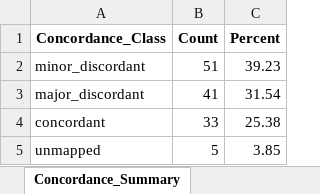
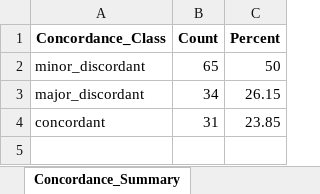
Before and after one commit to solomoneluanu/chc-qa-pipeline, an Excel workbook: data/output-data/chc_report.xlsx, sheet Concordance_Summary, drawn as a sheet; values as stored, in another font and other column widths than the file's, no borders; the diff names each change by its address in the sheet, - before the commit and + after, or states it on an @@ line.

```diff
--- a/data/output-data/chc_report.xlsx (sheet Concordance_Summary)
+++ b/data/output-data/chc_report.xlsx (sheet Concordance_Summary)
-B2 (Count): 51
+B2 (Count): 65
-C2 (Percent): 39.23
+C2 (Percent): 50
-B3 (Count): 41
+B3 (Count): 34
-C3 (Percent): 31.54
+C3 (Percent): 26.15
-B4 (Count): 33
+B4 (Count): 31
-C4 (Percent): 25.38
+C4 (Percent): 23.85
-row 5: unmapped | 5 | 3.85
```
Also changed, not shown: sheet Classified_Cases, sheet Confusion_Matrix, sheet Subtype_Summary, sheet Direction_Summary, sheet Severity_Summary, sheet HSIL_PV_Plus, data/output-data/unmatched_cases.xlsx, 12 other files.
